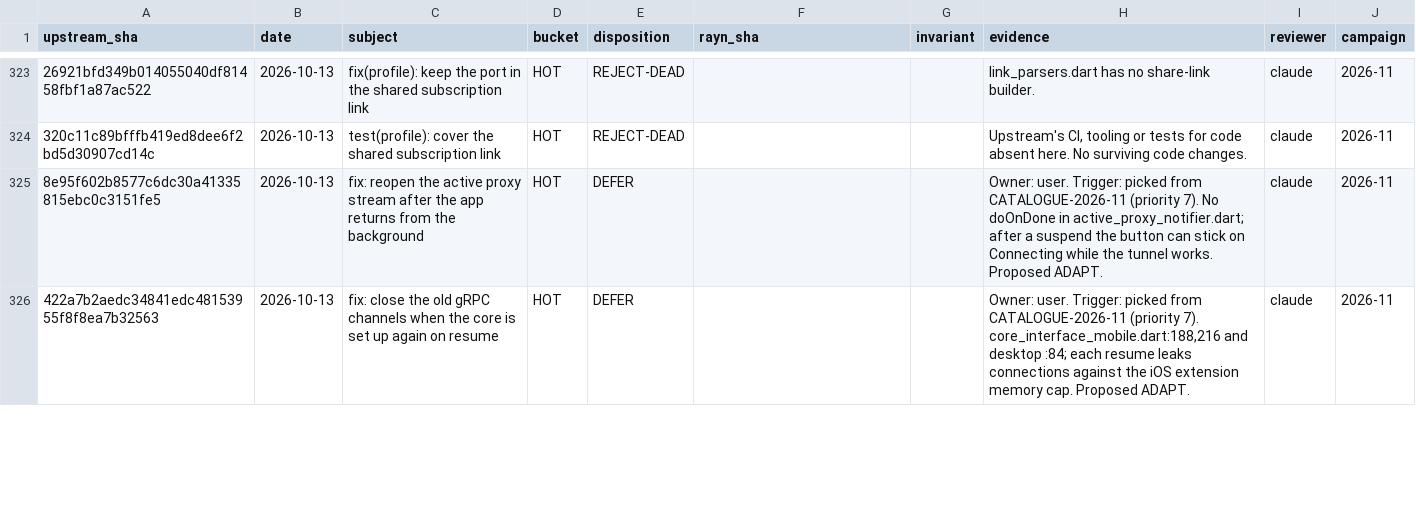
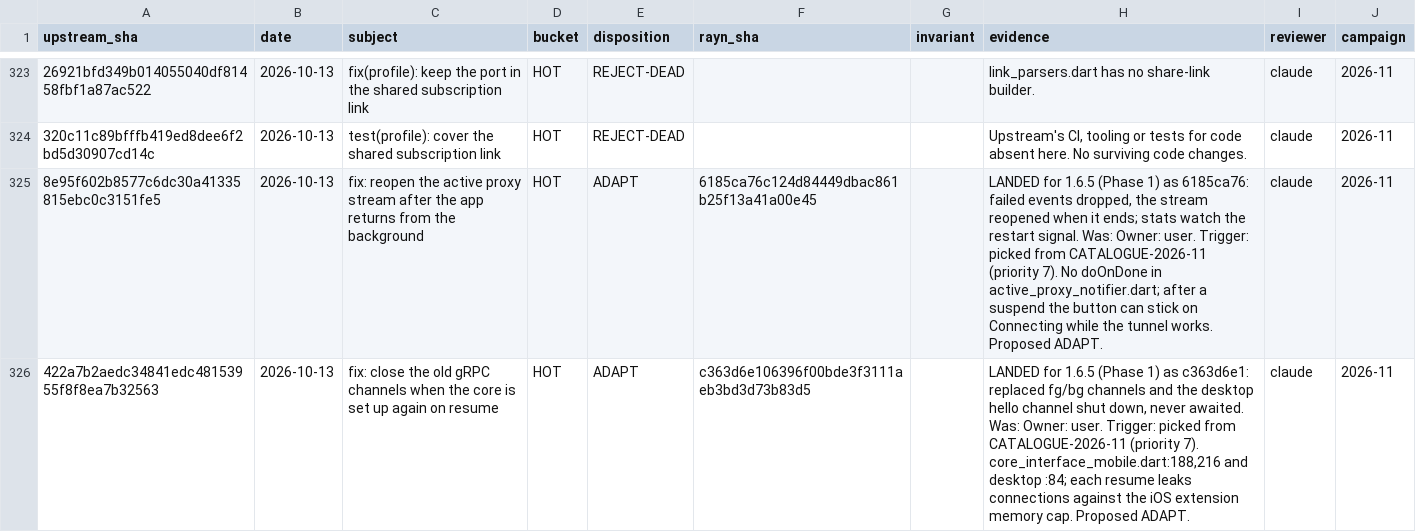
Before and after one commit to VaclavH37/hiddify-app, a TSV file: docs/upstream/LEDGER-app.tsv, drawn as a sheet; only a part is shown, gaps mark what is left out; the diff covers the shown part only; the diff names each change by its address in the sheet, - before the commit and + after, or states it on an @@ line.

```diff
--- a/docs/upstream/LEDGER-app.tsv
+++ b/docs/upstream/LEDGER-app.tsv
-E325:E326 (disposition): DEFER
+E325:E326 (disposition): ADAPT
-F325 (rayn_sha): (empty)
+F325 (rayn_sha): 6185ca76c124d84449dbac861b25f13a41a00e45
-H325 (evidence): Owner: user.…
+H325 (evidence): LANDED for 1.6.5 (Phase 1) as 6185ca76: failed events dropped, the stream reopened when it ends; stats watch the restart signal. Was: Owner: user.…
-F326 (rayn_sha): (empty)
+F326 (rayn_sha): c363d6e106396f00bde3f3111aeb3bd3d73b83d5
-H326 (evidence): Owner: user.…
+H326 (evidence): LANDED for 1.6.5 (Phase 1) as c363d6e1: replaced fg/bg channels and the desktop hello channel shut down, never awaited. Was: Owner: user.…
```
Also changed, not shown: 15 edited cells elsewhere in this file, 1 other file.
